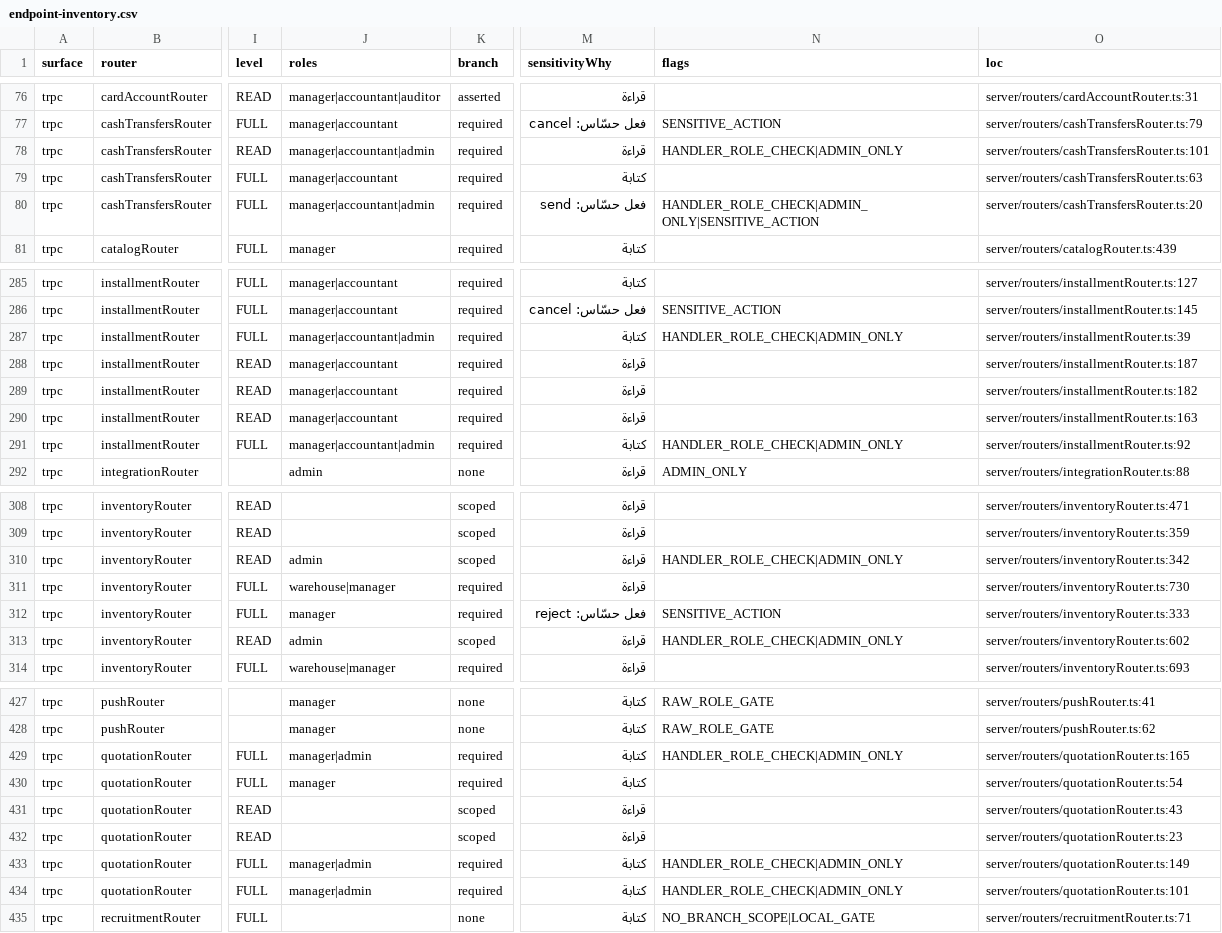
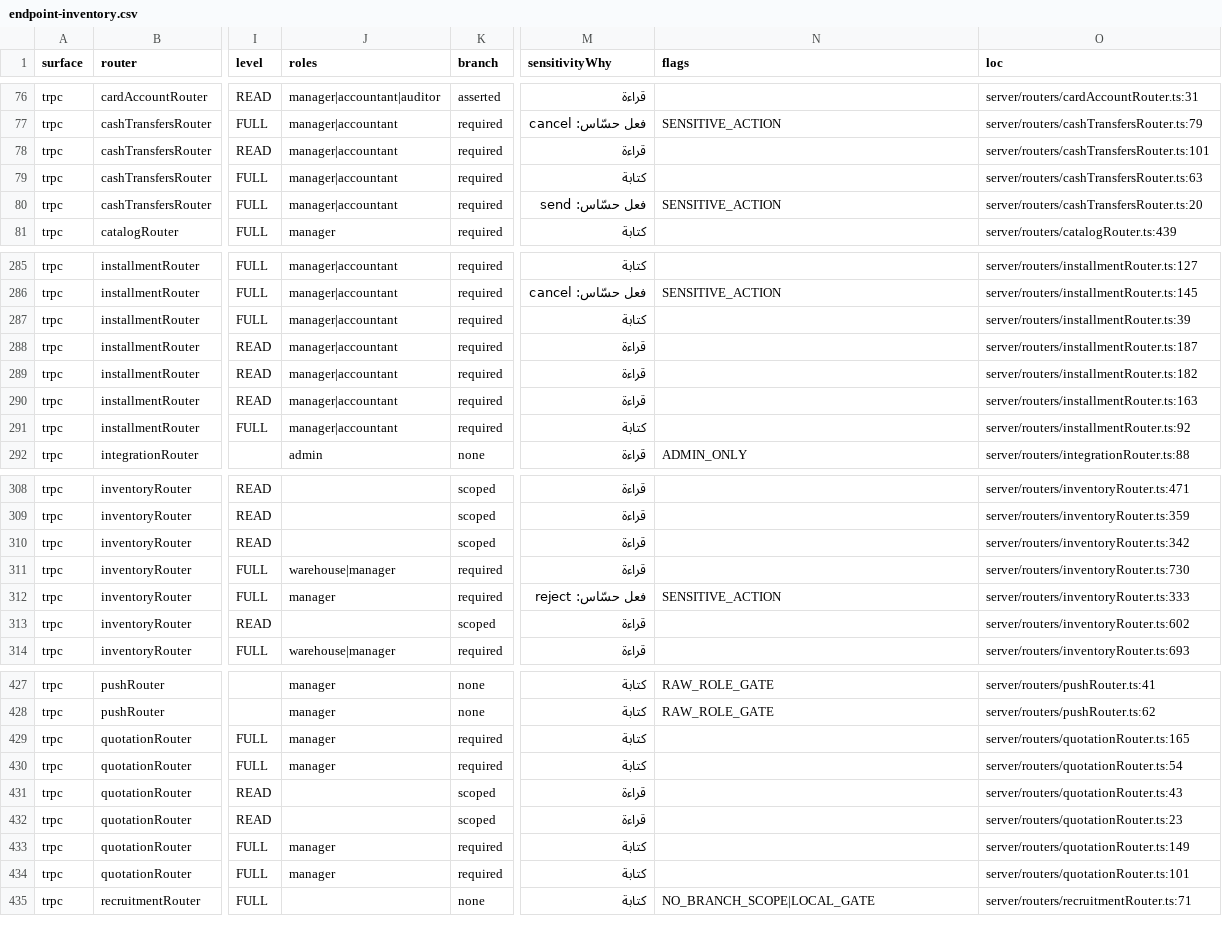
Before and after one commit to ahrrfy/business_management_system, a CSV file: docs/authz/endpoint-inventory.csv, drawn as a sheet; only a part is shown, gaps mark what is left out; the diff covers the shown part only; the diff names each change by its address in the sheet, - before the commit and + after, or states it on an @@ line.

```diff
--- a/docs/authz/endpoint-inventory.csv
+++ b/docs/authz/endpoint-inventory.csv
-J78 (roles): manager|accountant|admin
+J78 (roles): manager|accountant
-N78 (flags): HANDLER_ROLE_CHECK|ADMIN_ONLY
+N78 (flags): (empty)
-J80 (roles): manager|accountant|admin
+J80 (roles): manager|accountant
-N80 (flags): HANDLER_ROLE_CHECK|ADMIN_ONLY|SENSITIVE_ACTION
+N80 (flags): SENSITIVE_ACTION
-J287 (roles): manager|accountant|admin
+J287 (roles): manager|accountant
-N287 (flags): HANDLER_ROLE_CHECK|ADMIN_ONLY
+N287 (flags): (empty)
-J291 (roles): manager|accountant|admin
+J291 (roles): manager|accountant
-N291 (flags): HANDLER_ROLE_CHECK|ADMIN_ONLY
+N291 (flags): (empty)
-J310 (roles): admin
+J310 (roles): (empty)
-N310 (flags): HANDLER_ROLE_CHECK|ADMIN_ONLY
+N310 (flags): (empty)
-J313 (roles): admin
+J313 (roles): (empty)
-N313 (flags): HANDLER_ROLE_CHECK|ADMIN_ONLY
+N313 (flags): (empty)
-J429 (roles): manager|admin
+J429 (roles): manager
-N429 (flags): HANDLER_ROLE_CHECK|ADMIN_ONLY
+N429 (flags): (empty)
-J433:J434 (roles): manager|admin
+J433:J434 (roles): manager
-N433:N434 (flags): HANDLER_ROLE_CHECK|ADMIN_ONLY
+N433:N434 (flags): (empty)
```
Also changed, not shown: 43 edited cells elsewhere in this file, 5 other files.
